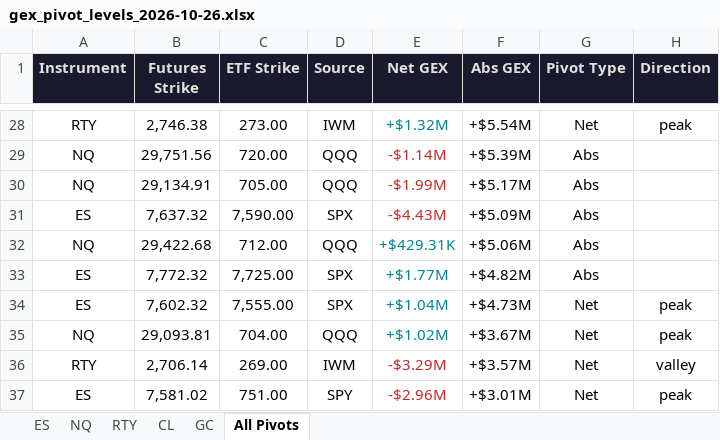
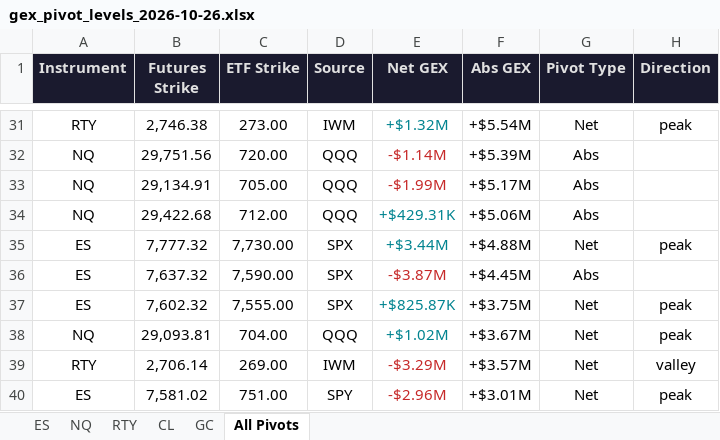
Before and after one commit to samidor/futures-levels, an Excel workbook: gex_pivot_levels_2026-10-26.xlsx, sheet All Pivots, drawn as a sheet; only a part is shown, gaps mark what is left out; values as stored, in another font and other column widths than the file's, no borders; removed rows and columns are numbered as before the commit, all else as after; the diff covers the shown part only; the diff names each change by its address in the sheet, - before the commit and + after, or states it on an @@ line.

```diff
--- a/gex_pivot_levels_2026-10-26.xlsx (sheet All Pivots)
+++ b/gex_pivot_levels_2026-10-26.xlsx (sheet All Pivots)
-row 31: ES | 7,637.32 | 7,590.00 | SPX | -$4.43M | +$5.09M | Abs
+row 35: ES | 7,777.32 | 7,730.00 | SPX | +$3.44M | +$4.88M | Net | peak
-B36 (Futures Strike): 7,772.32
+B36 (Futures Strike): 7,637.32
-C36 (ETF Strike): 7,725.00
+C36 (ETF Strike): 7,590.00
-E36 (Net GEX): +$1.77M
+E36 (Net GEX): -$3.87M
-E36 text colour: #00838F
+E36 text colour: #C62828
-F36 (Abs GEX): +$4.82M
+F36 (Abs GEX): +$4.45M
-E37 (Net GEX): +$1.04M
+E37 (Net GEX): +$825.87K
-F37 (Abs GEX): +$4.73M
+F37 (Abs GEX): +$3.75M
```
Also changed, not shown: 10 added rows, 7 removed rows and 8 edited cells elsewhere in this sheet, sheet ES, 19 other files.
